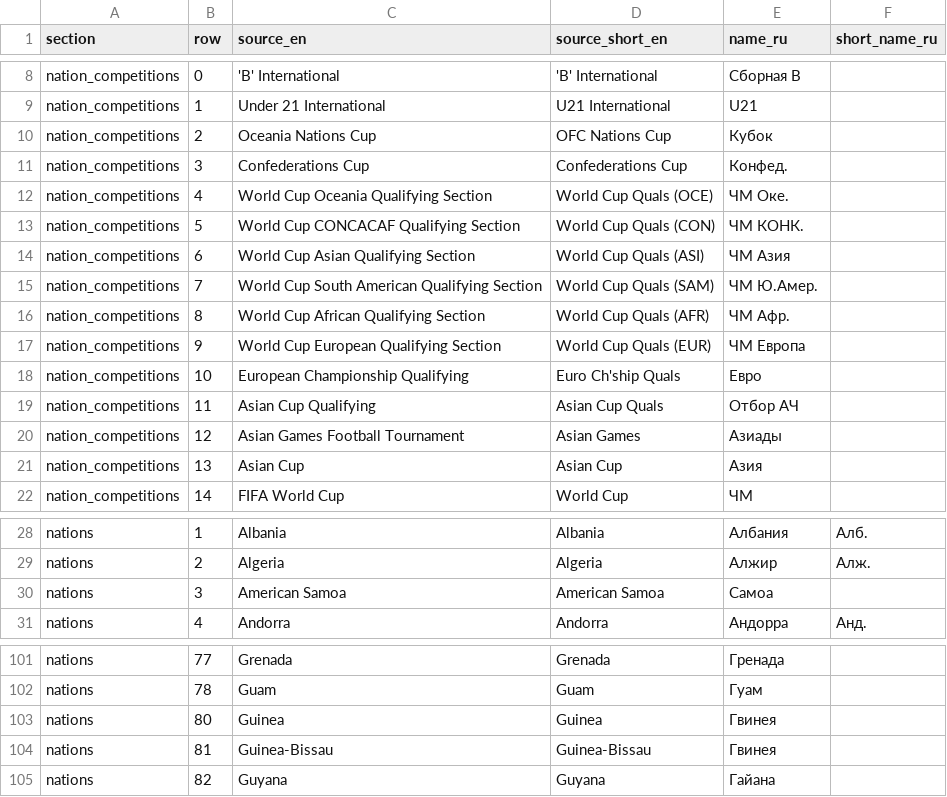
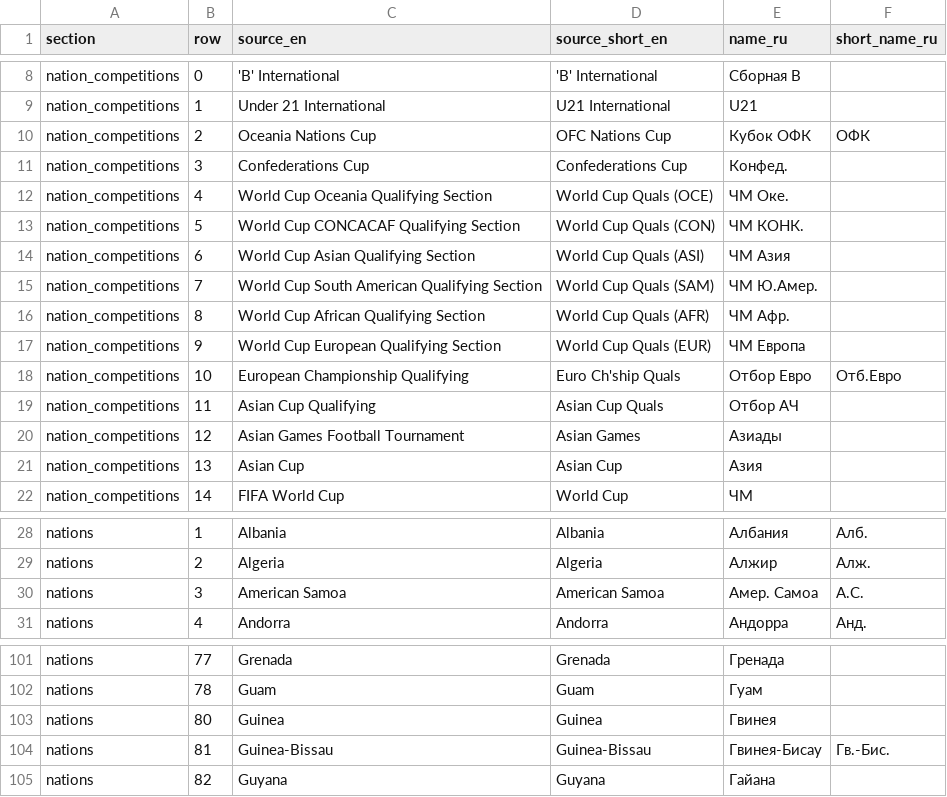
Before and after one commit to theosmanovwork-lang/cm0102-bosman-edition-Russian, a TSV file: locales/ru-RU-database-names.tsv, drawn as a sheet; only a part is shown, gaps mark what is left out.

Commit message:
localisation: disambiguate country and competition names

```diff
--- a/locales/ru-RU-database-names.tsv
+++ b/locales/ru-RU-database-names.tsv
@@ -9,3 +9,3 @@ nation_competitions	0	'B' International	'B' International	Сборная B
 nation_competitions	1	Under 21 International	U21 International	U21	
-nation_competitions	2	Oceania Nations Cup	OFC Nations Cup	Кубок	
+nation_competitions	2	Oceania Nations Cup	OFC Nations Cup	Кубок ОФК	ОФК
 nation_competitions	3	Confederations Cup	Confederations Cup	Конфед.	
@@ -17,3 +17,3 @@ nation_competitions	8	World Cup African Qualifying Section	World Cup Quals (AFR)
 nation_competitions	9	World Cup European Qualifying Section	World Cup Quals (EUR)	ЧМ Европа	
-nation_competitions	10	European Championship Qualifying	Euro Ch'ship Quals	Евро	
+nation_competitions	10	European Championship Qualifying	Euro Ch'ship Quals	Отбор Евро	Отб.Евро
 nation_competitions	11	Asian Cup Qualifying	Asian Cup Quals	Отбор АЧ	
@@ -29,3 +29,3 @@ nations	1	Albania	Albania	Албания	Алб.
 nations	2	Algeria	Algeria	Алжир	Алж.
-nations	3	American Samoa	American Samoa	Самоа	
+nations	3	American Samoa	American Samoa	Амер. Самоа	А.С.
 nations	4	Andorra	Andorra	Андорра	Анд.
@@ -103,3 +103,3 @@ nations	78	Guam	Guam	Гуам
 nations	80	Guinea	Guinea	Гвинея	
-nations	81	Guinea-Bissau	Guinea-Bissau	Гвинея	
+nations	81	Guinea-Bissau	Guinea-Bissau	Гвинея-Бисау	Гв.-Бис.
 nations	82	Guyana	Guyana	Гайана	
```
